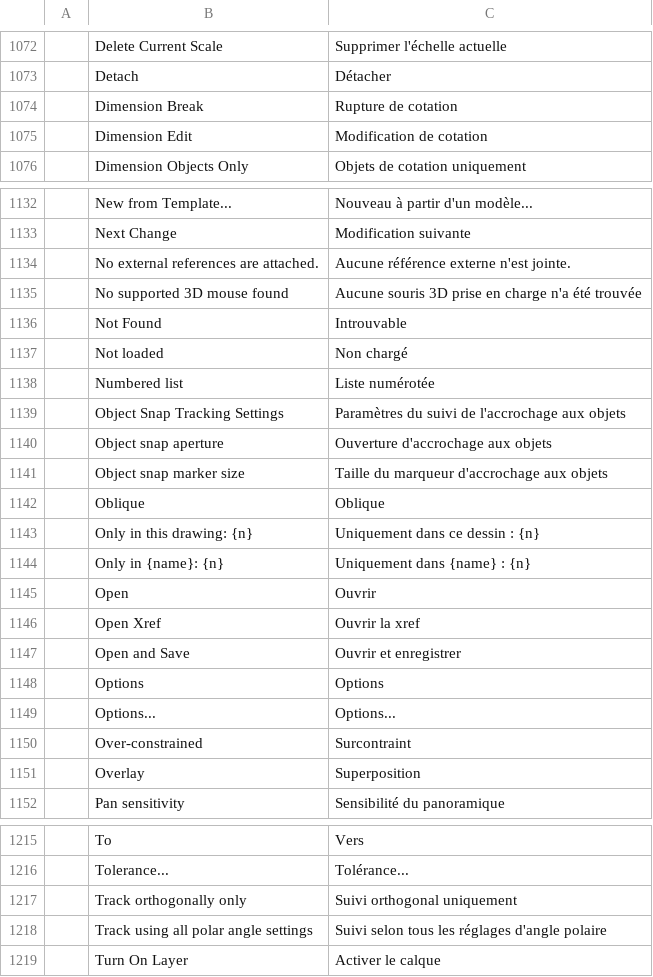
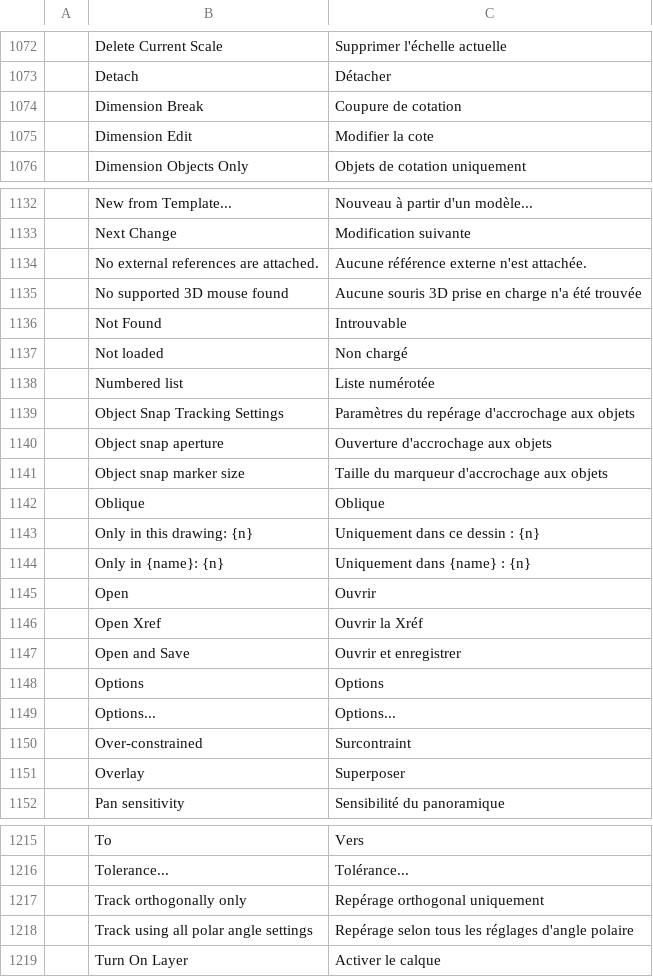
Before and after one commit to Atalantis/cadcraft, a TSV file: crates/ui-egui/src/i18n/fr.tsv, drawn as a sheet; only a part is shown, gaps mark what is left out; the diff covers the shown part only.

Commit message:
i18n(fr): apply the drafting terminology review (repérage, ligne de repère multiple, contour, attacher)

```diff
--- a/crates/ui-egui/src/i18n/fr.tsv
+++ b/crates/ui-egui/src/i18n/fr.tsv
@@ -1073,4 +1073,4 @@
 	Detach	Détacher
-	Dimension Break	Rupture de cotation
-	Dimension Edit	Modification de cotation
+	Dimension Break	Coupure de cotation
+	Dimension Edit	Modifier la cote
 	Dimension Objects Only	Objets de cotation uniquement
@@ -1133,3 +1133,3 @@
 	Next Change	Modification suivante
-	No external references are attached.	Aucune référence externe n'est jointe.
+	No external references are attached.	Aucune référence externe n'est attachée.
 	No supported 3D mouse found	Aucune souris 3D prise en charge n'a été trouvée
@@ -1138,3 +1138,3 @@
 	Numbered list	Liste numérotée
-	Object Snap Tracking Settings	Paramètres du suivi de l'accrochage aux objets
+	Object Snap Tracking Settings	Paramètres du repérage d'accrochage aux objets
 	Object snap aperture	Ouverture d'accrochage aux objets
@@ -1145,3 +1145,3 @@
 	Open	Ouvrir
-	Open Xref	Ouvrir la xref
+	Open Xref	Ouvrir la Xréf
 	Open and Save	Ouvrir et enregistrer
@@ -1150,3 +1150,3 @@
 	Over-constrained	Surcontraint
-	Overlay	Superposition
+	Overlay	Superposer
 	Pan sensitivity	Sensibilité du panoramique
@@ -1216,4 +1216,4 @@
 	Tolerance...	Tolérance...
-	Track orthogonally only	Suivi orthogonal uniquement
-	Track using all polar angle settings	Suivi selon tous les réglages d'angle polaire
+	Track orthogonally only	Repérage orthogonal uniquement
+	Track using all polar angle settings	Repérage selon tous les réglages d'angle polaire
 	Turn On Layer	Activer le calque
```
Also changed, not shown: 19 edited cells elsewhere in this file.
